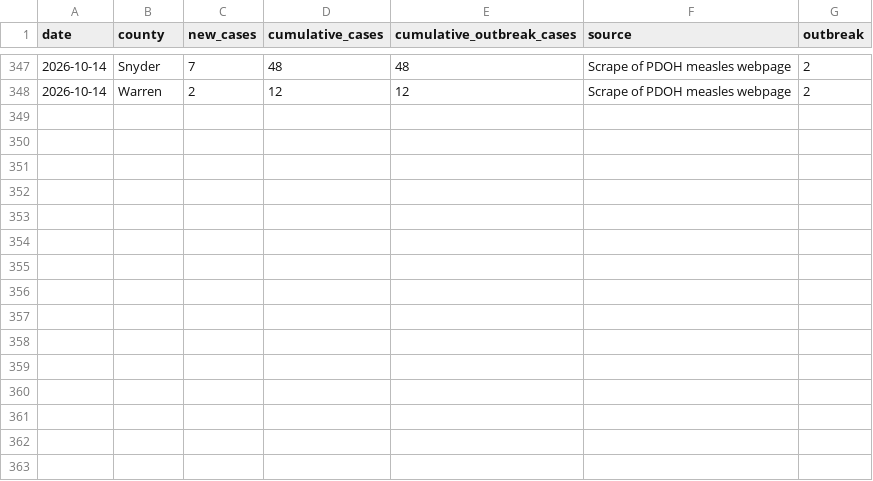
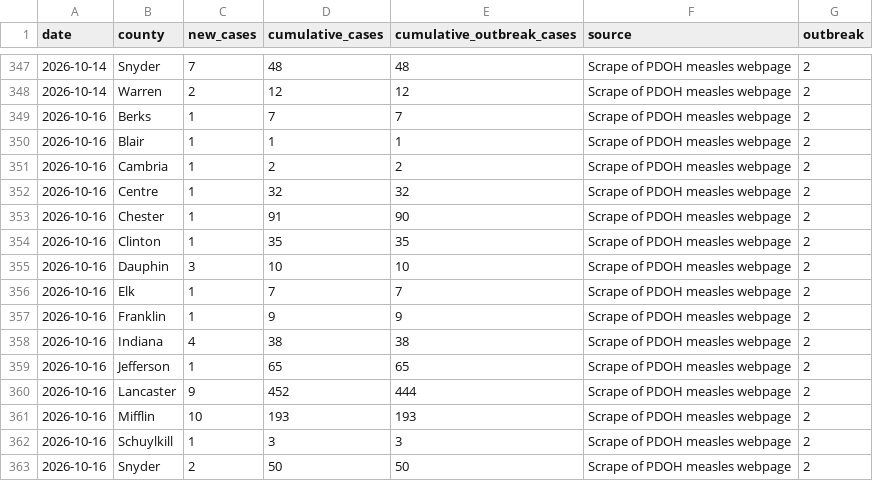
Before and after one commit to PittsburghPG/measles-tracker, a TSV file: data/daily_cases_by_county.tsv, drawn as a sheet; only a part is shown, gaps mark what is left out; the diff names each change by its address in the sheet, - before the commit and + after, or states it on an @@ line.

```diff
--- a/data/daily_cases_by_county.tsv
+++ b/data/daily_cases_by_county.tsv
+row 349: 2026-10-16 | Berks | 1 | 7 | 7 | Scrape of PDOH measles webpage | 2
+row 350: 2026-10-16 | Blair | 1 | 1 | 1 | Scrape of PDOH measles webpage | 2
+row 351: 2026-10-16 | Cambria | 1 | 2 | 2 | Scrape of PDOH measles webpage | 2
+row 352: 2026-10-16 | Centre | 1 | 32 | 32 | Scrape of PDOH measles webpage | 2
+row 353: 2026-10-16 | Chester | 1 | 91 | 90 | Scrape of PDOH measles webpage | 2
+row 354: 2026-10-16 | Clinton | 1 | 35 | 35 | Scrape of PDOH measles webpage | 2
+row 355: 2026-10-16 | Dauphin | 3 | 10 | 10 | Scrape of PDOH measles webpage | 2
+row 356: 2026-10-16 | Elk | 1 | 7 | 7 | Scrape of PDOH measles webpage | 2
+row 357: 2026-10-16 | Franklin | 1 | 9 | 9 | Scrape of PDOH measles webpage | 2
+row 358: 2026-10-16 | Indiana | 4 | 38 | 38 | Scrape of PDOH measles webpage | 2
+row 359: 2026-10-16 | Jefferson | 1 | 65 | 65 | Scrape of PDOH measles webpage | 2
+row 360: 2026-10-16 | Lancaster | 9 | 452 | 444 | Scrape of PDOH measles webpage | 2
+row 361: 2026-10-16 | Mifflin | 10 | 193 | 193 | Scrape of PDOH measles webpage | 2
+row 362: 2026-10-16 | Schuylkill | 1 | 3 | 3 | Scrape of PDOH measles webpage | 2
+row 363: 2026-10-16 | Snyder | 2 | 50 | 50 | Scrape of PDOH measles webpage | 2
```
Also changed, not shown: data/daily_cases_by_age_group.tsv, data/daily_hospitalization_by_age_group.tsv, 6 other files.
